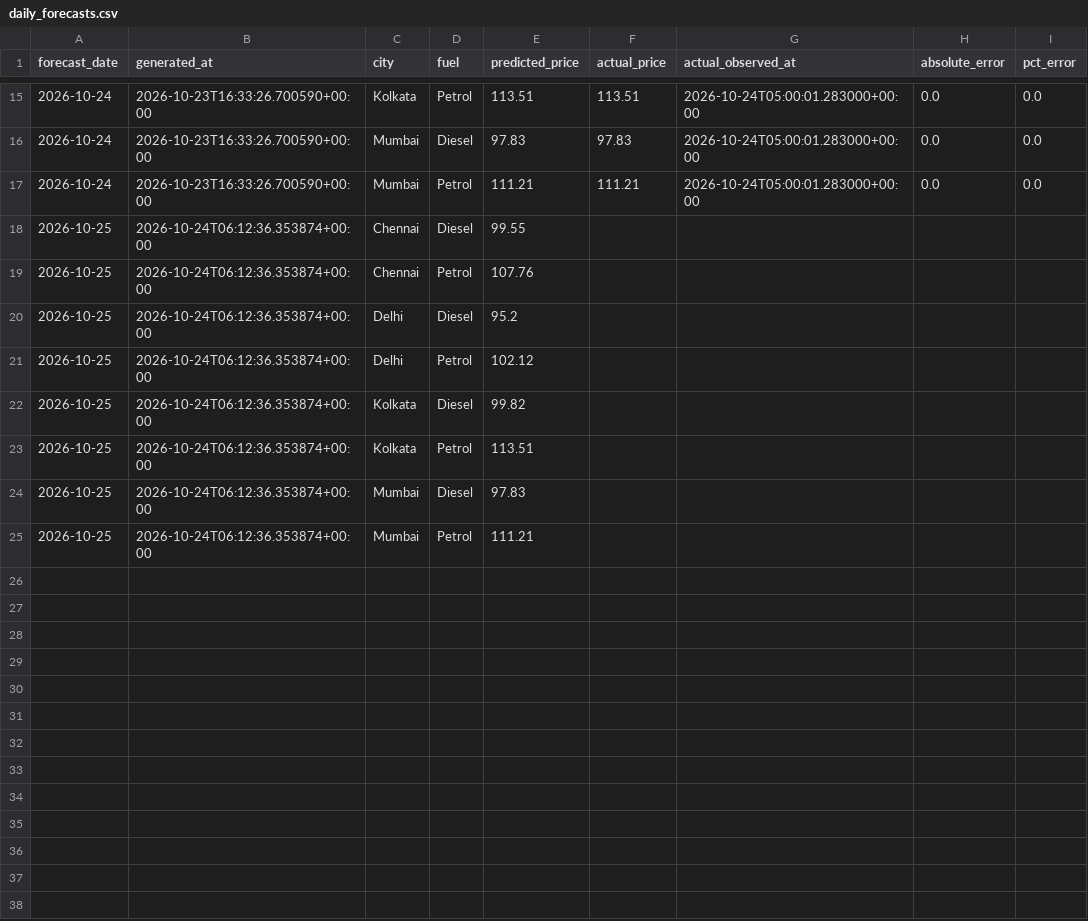
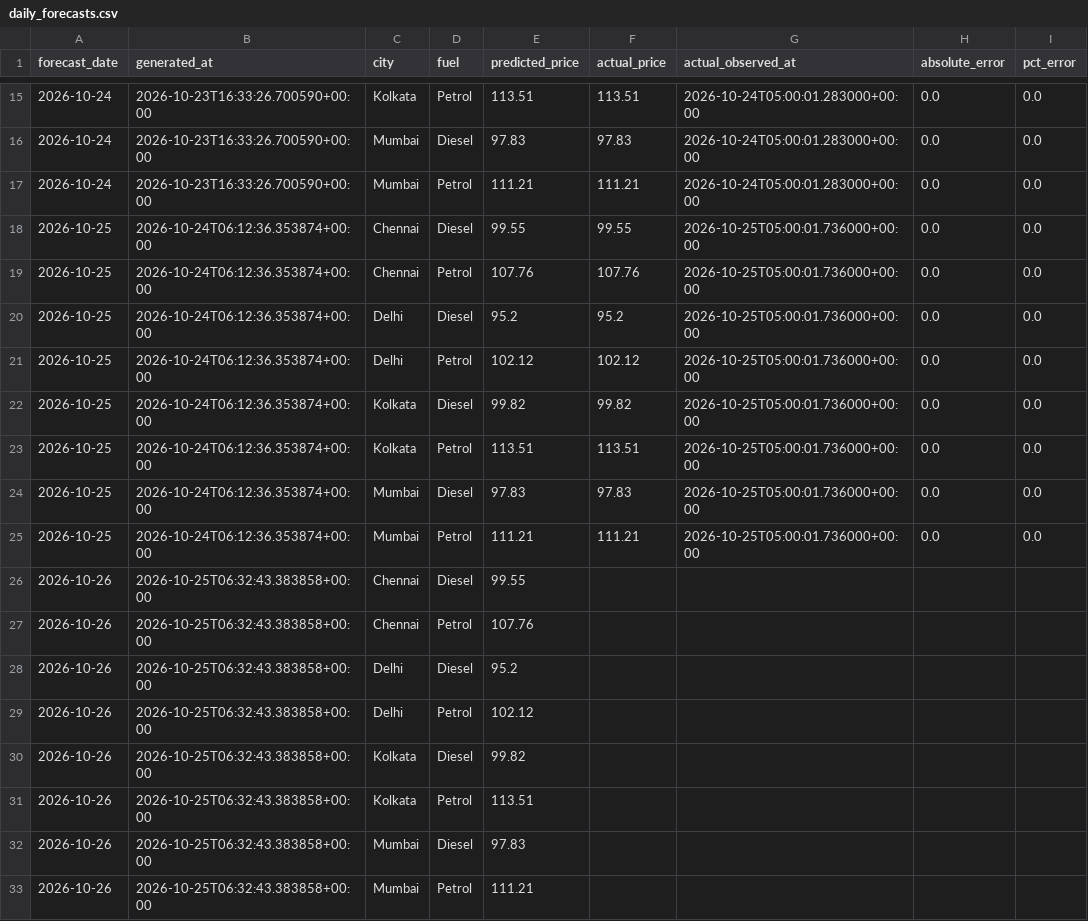
Before and after one commit to SanthoshEasuwar/fuel-price-prediction-sys, a CSV file: Data/daily_forecasts.csv, drawn as a sheet; only a part is shown, gaps mark what is left out.

```diff
--- a/Data/daily_forecasts.csv
+++ b/Data/daily_forecasts.csv
@@ -17,9 +17,17 @@ forecast_date,generated_at,city,fuel,predicted_price,actual_price,actual_observe
 2026-10-24,2026-10-23T16:33:26.700590+00:00,Mumbai,Petrol,111.21,111.21,2026-10-24T05:00:01.283000+00:00,0.0,0.0
-2026-10-25,2026-10-24T06:12:36.353874+00:00,Chennai,Diesel,99.55,,,,
-2026-10-25,2026-10-24T06:12:36.353874+00:00,Chennai,Petrol,107.76,,,,
-2026-10-25,2026-10-24T06:12:36.353874+00:00,Delhi,Diesel,95.2,,,,
-2026-10-25,2026-10-24T06:12:36.353874+00:00,Delhi,Petrol,102.12,,,,
-2026-10-25,2026-10-24T06:12:36.353874+00:00,Kolkata,Diesel,99.82,,,,
-2026-10-25,2026-10-24T06:12:36.353874+00:00,Kolkata,Petrol,113.51,,,,
-2026-10-25,2026-10-24T06:12:36.353874+00:00,Mumbai,Diesel,97.83,,,,
-2026-10-25,2026-10-24T06:12:36.353874+00:00,Mumbai,Petrol,111.21,,,,
+2026-10-25,2026-10-24T06:12:36.353874+00:00,Chennai,Diesel,99.55,99.55,2026-10-25T05:00:01.736000+00:00,0.0,0.0
+2026-10-25,2026-10-24T06:12:36.353874+00:00,Chennai,Petrol,107.76,107.76,2026-10-25T05:00:01.736000+00:00,0.0,0.0
+2026-10-25,2026-10-24T06:12:36.353874+00:00,Delhi,Diesel,95.2,95.2,2026-10-25T05:00:01.736000+00:00,0.0,0.0
+2026-10-25,2026-10-24T06:12:36.353874+00:00,Delhi,Petrol,102.12,102.12,2026-10-25T05:00:01.736000+00:00,0.0,0.0
+2026-10-25,2026-10-24T06:12:36.353874+00:00,Kolkata,Diesel,99.82,99.82,2026-10-25T05:00:01.736000+00:00,0.0,0.0
+2026-10-25,2026-10-24T06:12:36.353874+00:00,Kolkata,Petrol,113.51,113.51,2026-10-25T05:00:01.736000+00:00,0.0,0.0
+2026-10-25,2026-10-24T06:12:36.353874+00:00,Mumbai,Diesel,97.83,97.83,2026-10-25T05:00:01.736000+00:00,0.0,0.0
+2026-10-25,2026-10-24T06:12:36.353874+00:00,Mumbai,Petrol,111.21,111.21,2026-10-25T05:00:01.736000+00:00,0.0,0.0
+2026-10-26,2026-10-25T06:32:43.383858+00:00,Chennai,Diesel,99.55,,,,
+2026-10-26,2026-10-25T06:32:43.383858+00:00,Chennai,Petrol,107.76,,,,
+2026-10-26,2026-10-25T06:32:43.383858+00:00,Delhi,Diesel,95.2,,,,
+2026-10-26,2026-10-25T06:32:43.383858+00:00,Delhi,Petrol,102.12,,,,
+2026-10-26,2026-10-25T06:32:43.383858+00:00,Kolkata,Diesel,99.82,,,,
+2026-10-26,2026-10-25T06:32:43.383858+00:00,Kolkata,Petrol,113.51,,,,
+2026-10-26,2026-10-25T06:32:43.383858+00:00,Mumbai,Diesel,97.83,,,,
+2026-10-26,2026-10-25T06:32:43.383858+00:00,Mumbai,Petrol,111.21,,,,
```
Also changed, not shown: Data/live_prices.csv.
